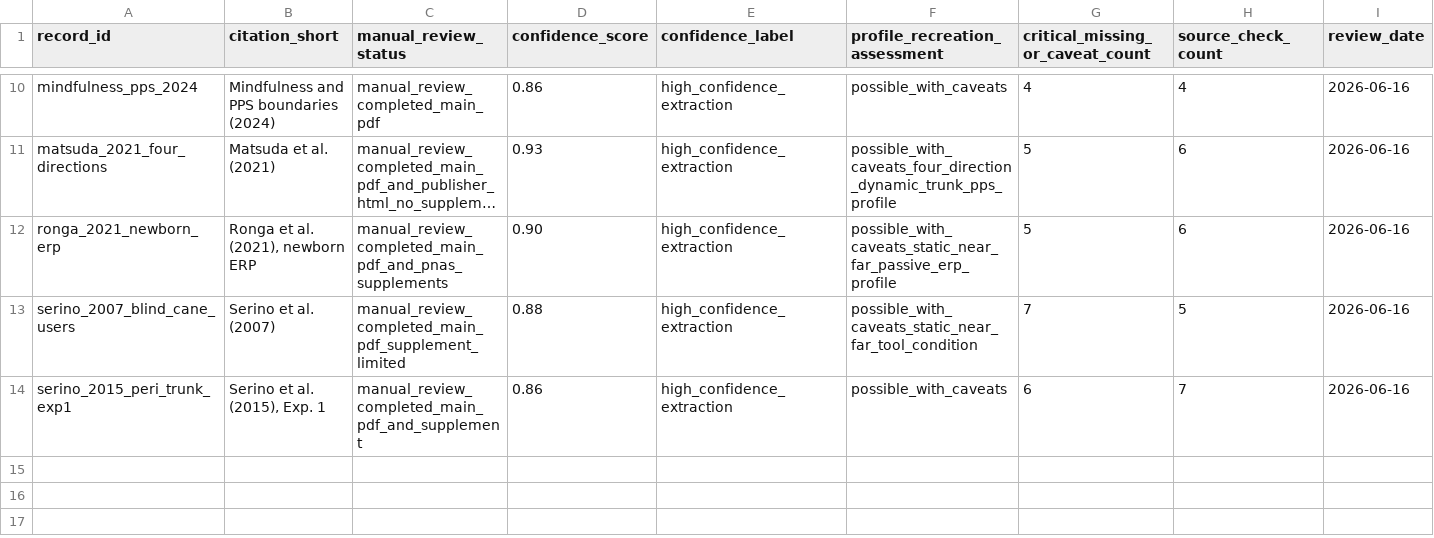
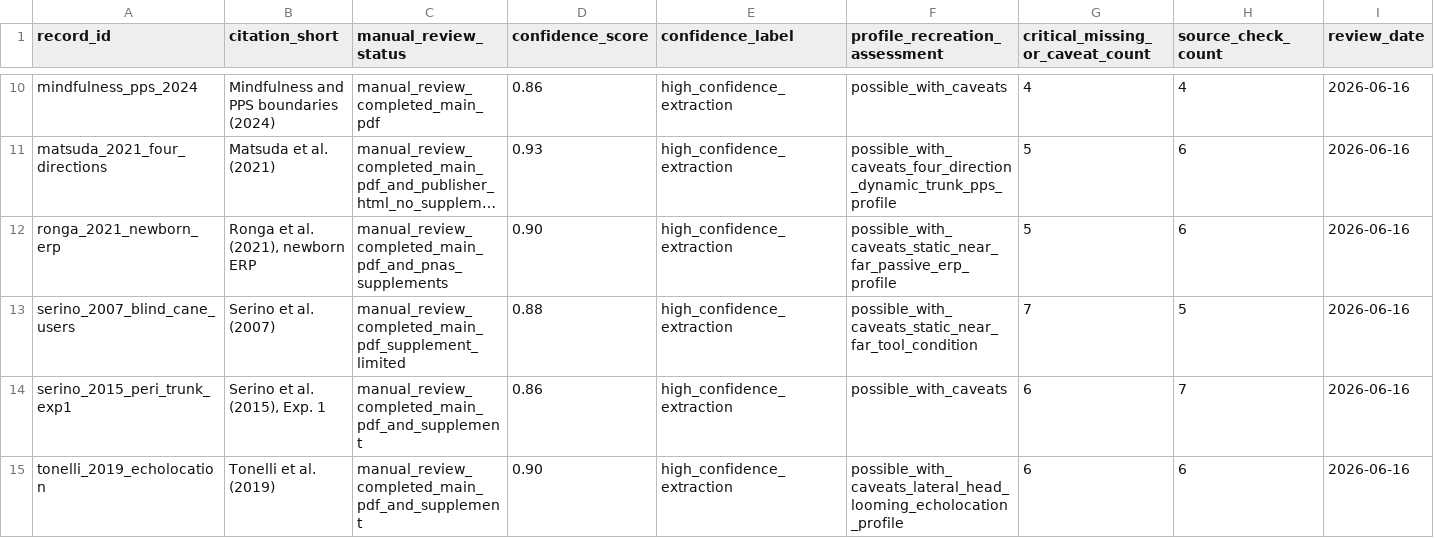
Before and after one commit to GeorgeFejer91/pps-kit, a CSV file: For-AI/audiotactile-paper-metadata-audit/manual_review_index.csv, drawn as a sheet; only a part is shown, gaps mark what is left out; long unchanged cells end in ….

```diff
--- a/For-AI/audiotactile-paper-metadata-audit/manual_review_index.csv
+++ b/For-AI/audiotactile-paper-metadata-audit/manual_review_index.csv
@@ -14 +14,2 @@ serino_2007_blind_cane_users,Serino et al. (2007),manual_review_completed_main_p
 serino_2015_peri_trunk_exp1,"Serino et al. (2015), Exp. 1",manual_review_completed_main_pdf_and_supplement,0.86,high_confidence_extraction,possible_with_caveats,6,7,2026-06-16
+tonelli_2019_echolocation,Tonelli et al. (2019),manual_review_completed_main_pdf_and_supplement,0.90,high_confidence_extraction,possible_with_caveats_lateral_head_looming_echolocation_profile,6,6,2026-06-16
```
Also changed, not shown: For-AI/audiotactile-paper-metadata-audit/protocol_lineage_candidates.csv, 4 other files.
